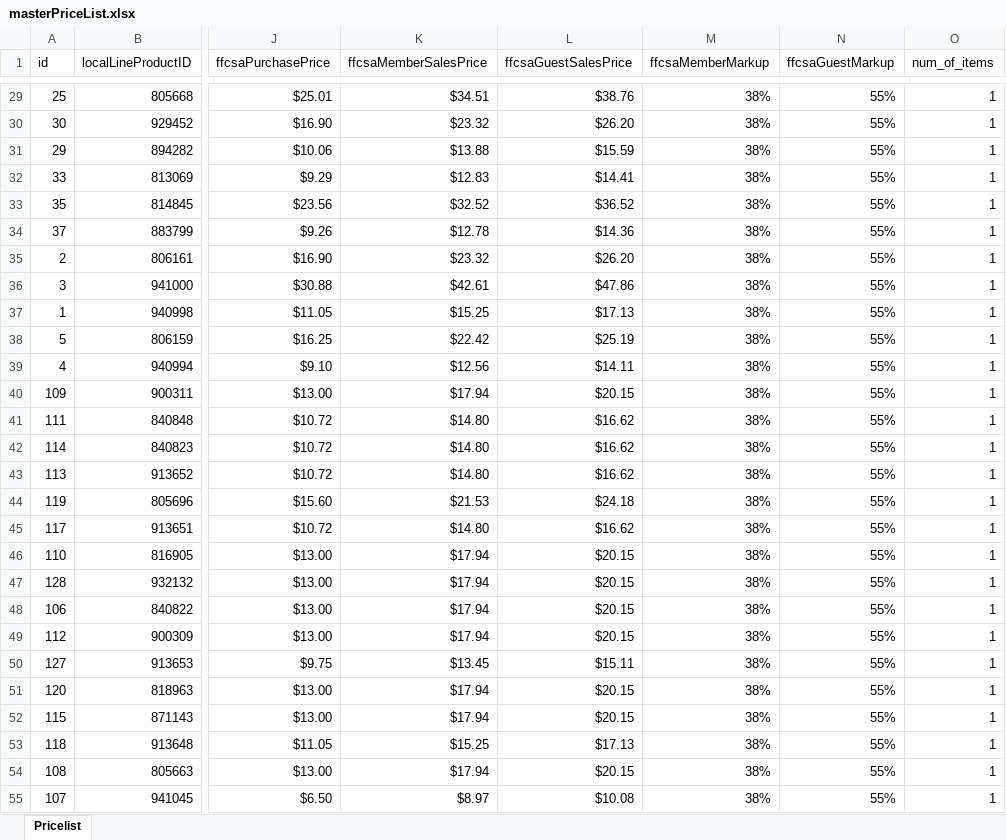
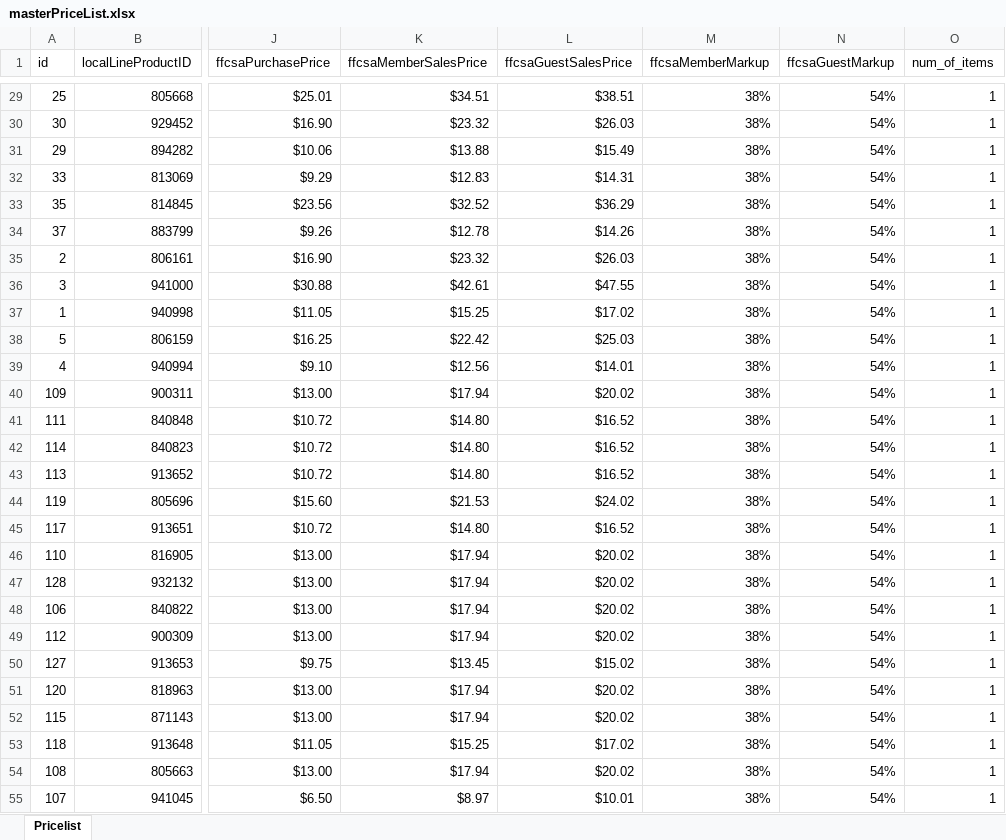
Before and after one commit to jdeck88/dff, an Excel workbook: docs/masterPriceList.xlsx, sheet Pricelist, drawn as a sheet; only a part is shown, gaps mark what is left out; values as stored, in another font and other column widths than the file's, no borders; the diff covers the shown part only; the diff names each change by its address in the sheet, - before the commit and + after, or states it on an @@ line.

```diff
--- a/docs/masterPriceList.xlsx (sheet Pricelist)
+++ b/docs/masterPriceList.xlsx (sheet Pricelist)
-L29 (ffcsaGuestSalesPrice): $38.76
+L29 (ffcsaGuestSalesPrice): $38.51
-N29:N55 (ffcsaGuestMarkup): 55%
+N29:N55 (ffcsaGuestMarkup): 54%
-L30 (ffcsaGuestSalesPrice): $26.20
+L30 (ffcsaGuestSalesPrice): $26.03
-L31 (ffcsaGuestSalesPrice): $15.59
+L31 (ffcsaGuestSalesPrice): $15.49
-L32 (ffcsaGuestSalesPrice): $14.41
+L32 (ffcsaGuestSalesPrice): $14.31
-L33 (ffcsaGuestSalesPrice): $36.52
+L33 (ffcsaGuestSalesPrice): $36.29
-L34 (ffcsaGuestSalesPrice): $14.36
+L34 (ffcsaGuestSalesPrice): $14.26
-L35 (ffcsaGuestSalesPrice): $26.20
+L35 (ffcsaGuestSalesPrice): $26.03
-L36 (ffcsaGuestSalesPrice): $47.86
+L36 (ffcsaGuestSalesPrice): $47.55
-L37 (ffcsaGuestSalesPrice): $17.13
+L37 (ffcsaGuestSalesPrice): $17.02
-L38 (ffcsaGuestSalesPrice): $25.19
+L38 (ffcsaGuestSalesPrice): $25.03
-L39 (ffcsaGuestSalesPrice): $14.11
+L39 (ffcsaGuestSalesPrice): $14.01
-L40 (ffcsaGuestSalesPrice): $20.15
+L40 (ffcsaGuestSalesPrice): $20.02
-L41:L43 (ffcsaGuestSalesPrice): $16.62
+L41:L43 (ffcsaGuestSalesPrice): $16.52
-L44 (ffcsaGuestSalesPrice): $24.18
+L44 (ffcsaGuestSalesPrice): $24.02
-L45 (ffcsaGuestSalesPrice): $16.62
+L45 (ffcsaGuestSalesPrice): $16.52
-L46:L49 (ffcsaGuestSalesPrice): $20.15
+L46:L49 (ffcsaGuestSalesPrice): $20.02
-L50 (ffcsaGuestSalesPrice): $15.11
+L50 (ffcsaGuestSalesPrice): $15.02
-L51:L52 (ffcsaGuestSalesPrice): $20.15
+L51:L52 (ffcsaGuestSalesPrice): $20.02
-L53 (ffcsaGuestSalesPrice): $17.13
+L53 (ffcsaGuestSalesPrice): $17.02
-L54 (ffcsaGuestSalesPrice): $20.15
+L54 (ffcsaGuestSalesPrice): $20.02
-L55 (ffcsaGuestSalesPrice): $10.08
+L55 (ffcsaGuestSalesPrice): $10.01
```
Also changed, not shown: 199 edited cells elsewhere in this sheet, 21 other files.
